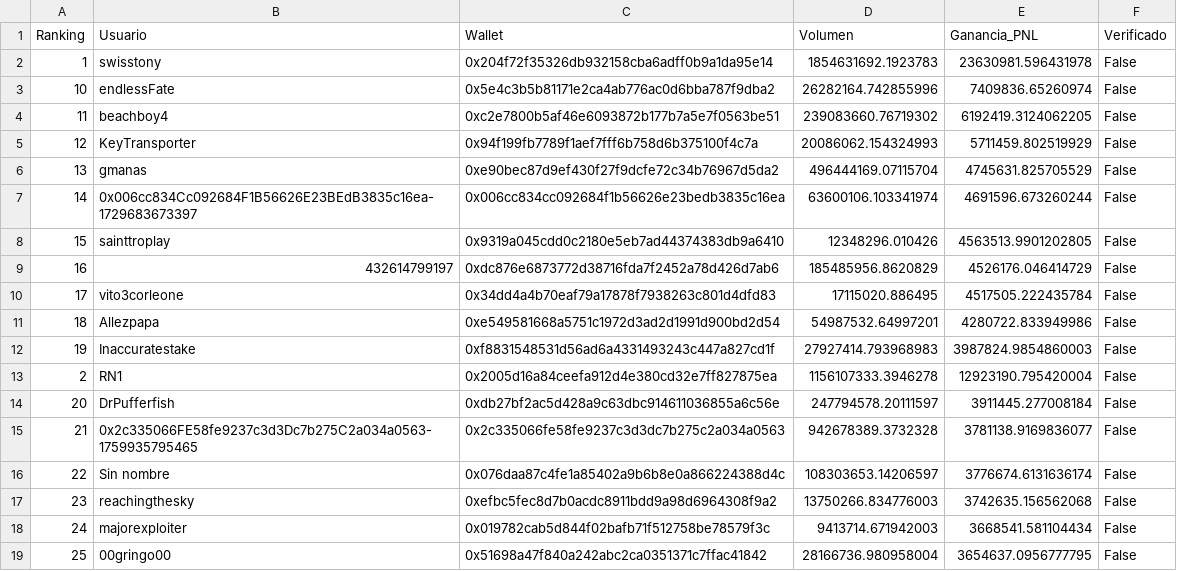
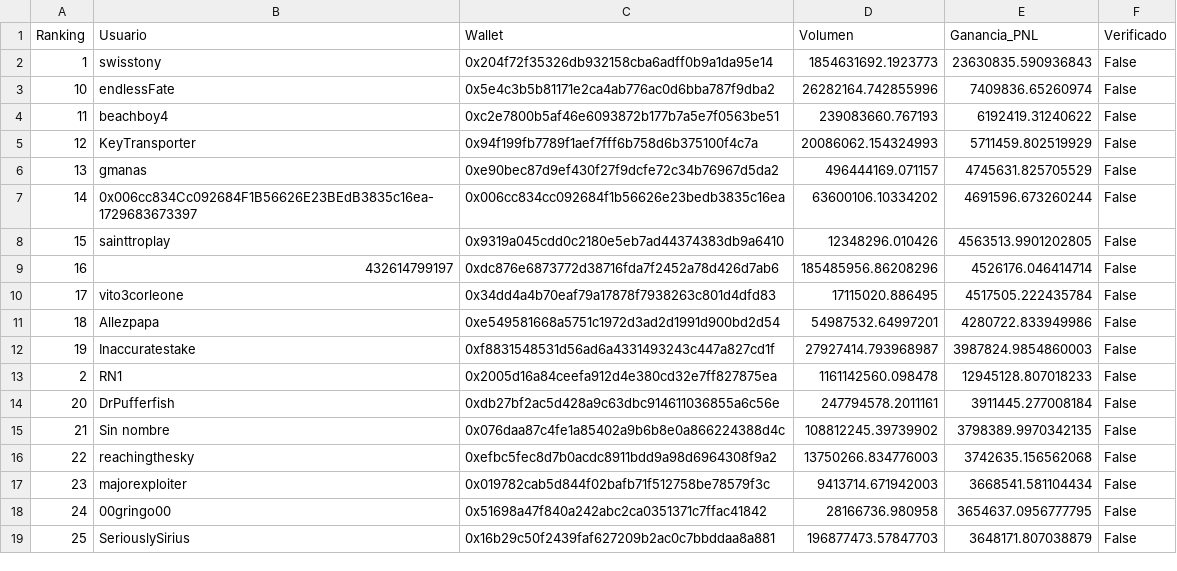
Before and after one commit to mndz-06/WhaleSportsAI, a CSV file: top_50_sports_traders.csv, drawn as a sheet; only a part is shown; the diff covers the shown part only.

```diff
--- a/top_50_sports_traders.csv
+++ b/top_50_sports_traders.csv
@@ -1,19 +1,19 @@
 Ranking,Usuario,Wallet,Volumen,Ganancia_PNL,Verificado
-1,swisstony,0x204f72f35326db932158cba6adff0b9a1da95e14,1854631692.1923783,23630981.596431978,False
+1,swisstony,0x204f72f35326db932158cba6adff0b9a1da95e14,1854631692.1923773,23630835.590936843,False
 10,endlessFate,0x5e4c3b5b81171e2ca4ab776ac0d6bba787f9dba2,26282164.742855996,7409836.65260974,False
-11,beachboy4,0xc2e7800b5af46e6093872b177b7a5e7f0563be51,239083660.76719302,6192419.3124062205,False
+11,beachboy4,0xc2e7800b5af46e6093872b177b7a5e7f0563be51,239083660.767193,6192419.31240622,False
 12,KeyTransporter,0x94f199fb7789f1aef7fff6b758d6b375100f4c7a,20086062.154324993,5711459.802519929,False
-13,gmanas,0xe90bec87d9ef430f27f9dcfe72c34b76967d5da2,496444169.07115704,4745631.825705529,False
-14,0x006cc834Cc092684F1B56626E23BEdB3835c16ea-1729683673397,0x006cc834cc092684f1b56626e23bedb3835c16ea,63600106.103341974,4691596.673260244,False
+13,gmanas,0xe90bec87d9ef430f27f9dcfe72c34b76967d5da2,496444169.071157,4745631.825705529,False
+14,0x006cc834Cc092684F1B56626E23BEdB3835c16ea-1729683673397,0x006cc834cc092684f1b56626e23bedb3835c16ea,63600106.10334202,4691596.673260244,False
 15,sainttroplay,0x9319a045cdd0c2180e5eb7ad44374383db9a6410,12348296.010426,4563513.9901202805,False
-16,432614799197,0xdc876e6873772d38716fda7f2452a78d426d7ab6,185485956.8620829,4526176.046414729,False
+16,432614799197,0xdc876e6873772d38716fda7f2452a78d426d7ab6,185485956.86208296,4526176.046414714,False
 17,vito3corleone,0x34dd4a4b70eaf79a17878f7938263c801d4dfd83,17115020.886495,4517505.222435784,False
 18,Allezpapa,0xe549581668a5751c1972d3ad2d1991d900bd2d54,54987532.64997201,4280722.833949986,False
-19,Inaccuratestake,0xf8831548531d56ad6a4331493243c447a827cd1f,27927414.793968983,3987824.9854860003,False
-2,RN1,0x2005d16a84ceefa912d4e380cd32e7ff827875ea,1156107333.3946278,12923190.795420004,False
-20,DrPufferfish,0xdb27bf2ac5d428a9c63dbc914611036855a6c56e,247794578.20111597,3911445.277008184,False
-21,0x2c335066FE58fe9237c3d3Dc7b275C2a034a0563-1759935795465,0x2c335066fe58fe9237c3d3dc7b275c2a034a0563,942678389.3732328,3781138.9169836077,False
-22,Sin nombre,0x076daa87c4fe1a85402a9b6b8e0a866224388d4c,108303653.14206597,3776674.6131636174,False
-23,reachingthesky,0xefbc5fec8d7b0acdc8911bdd9a98d6964308f9a2,13750266.834776003,3742635.156562068,False
-24,majorexploiter,0x019782cab5d844f02bafb71f512758be78579f3c,9413714.671942003,3668541.581104434,False
-25,00gringo00,0x51698a47f840a242abc2ca0351371c7ffac41842,28166736.980958004,3654637.0956777795,False
+19,Inaccuratestake,0xf8831548531d56ad6a4331493243c447a827cd1f,27927414.793968987,3987824.9854860003,False
+2,RN1,0x2005d16a84ceefa912d4e380cd32e7ff827875ea,1161142560.098478,12945128.807018233,False
+20,DrPufferfish,0xdb27bf2ac5d428a9c63dbc914611036855a6c56e,247794578.2011161,3911445.277008184,False
+21,Sin nombre,0x076daa87c4fe1a85402a9b6b8e0a866224388d4c,108812245.39739902,3798389.9970342135,False
+22,reachingthesky,0xefbc5fec8d7b0acdc8911bdd9a98d6964308f9a2,13750266.834776003,3742635.156562068,False
+23,majorexploiter,0x019782cab5d844f02bafb71f512758be78579f3c,9413714.671942003,3668541.581104434,False
+24,00gringo00,0x51698a47f840a242abc2ca0351371c7ffac41842,28166736.980958,3654637.0956777795,False
+25,SeriouslySirius,0x16b29c50f2439faf627209b2ac0c7bbddaa8a881,196877473.57847703,3648171.807038879,False
```
Also changed, not shown: 53 edited cells elsewhere in this file, early_entry_signals.csv, 2 other files.
